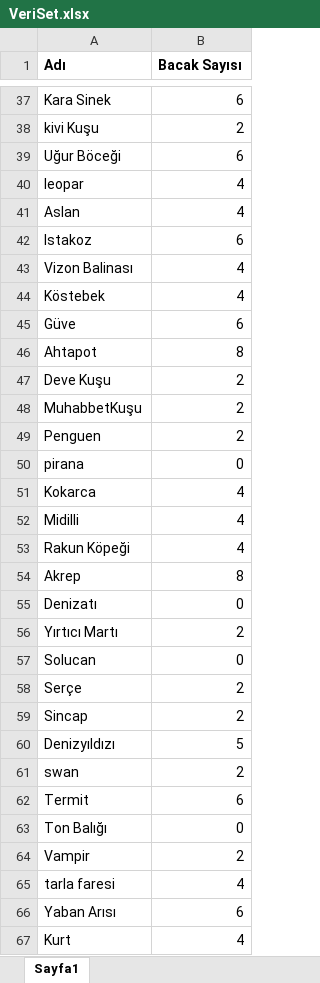
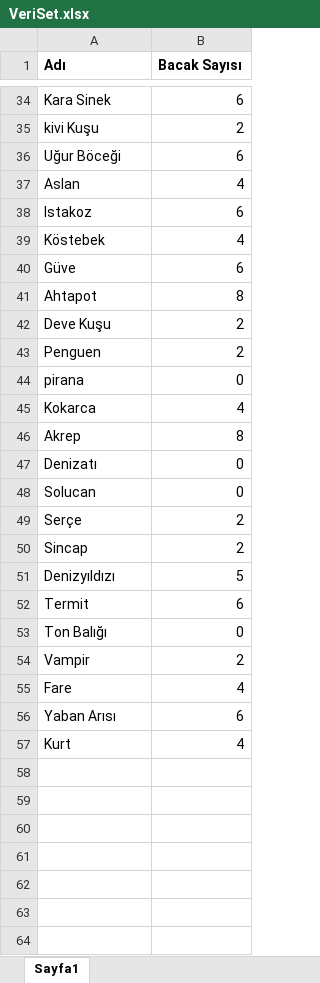
Before and after one commit to projegelistirme-proje/betul-sen, an Excel workbook: VeriSet.xlsx, sheet Sayfa1, drawn as a sheet; only a part is shown, gaps mark what is left out; values as stored, in another font and other column widths than the file's, no borders; removed rows and columns are numbered as before the commit, all else as after; the diff covers the shown part only; the diff names each change by its address in the sheet, - before the commit and + after, or states it on an @@ line.

```diff
--- a/VeriSet.xlsx (sheet Sayfa1)
+++ b/VeriSet.xlsx (sheet Sayfa1)
-row 40: leopar | 4
-row 43: Vizon Balinası | 4
-row 48: MuhabbetKuşu | 2
-row 52: Midilli | 4
-row 53: Rakun Köpeği | 4
-row 56: Yırtıcı Martı | 2
-row 61: swan | 2
-A55 (Adı): tarla faresi
+A55 (Adı): Fare
```
Also changed, not shown: 3 removed rows elsewhere in this sheet, 4 other files.
